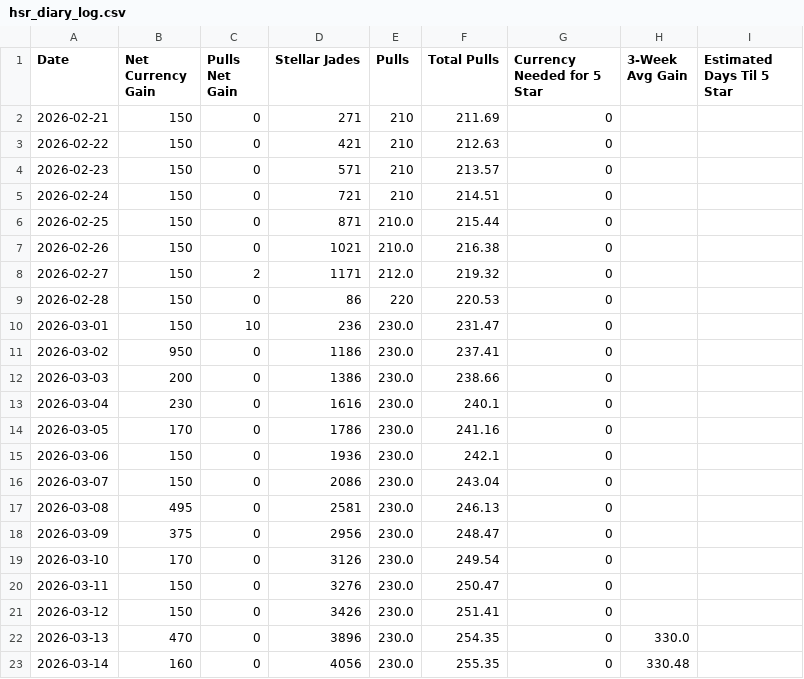
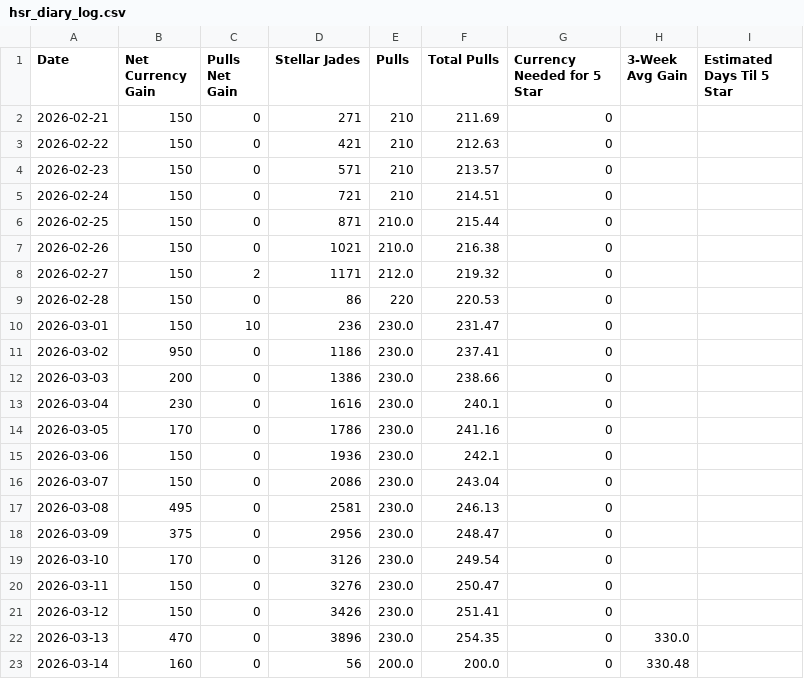
Before and after one commit to axelotlramen/website, a CSV file: data/hsr_diary_log.csv, drawn as a sheet.

Commit message:
Pulled Sparkle so changed stellar jades and pull count

```diff
--- a/data/hsr_diary_log.csv
+++ b/data/hsr_diary_log.csv
@@ -22,2 +22,2 @@ Date,Net Currency Gain,Pulls Net Gain,Stellar Jades,Pulls,Total Pulls,Currency N
 2026-03-13,470,0,3896,230.0,254.35,0,330.0,
-2026-03-14,160,0,4056,230.0,255.35,0,330.48,
+2026-03-14,160,0,56,200.0,200.0,0,330.48,
```
